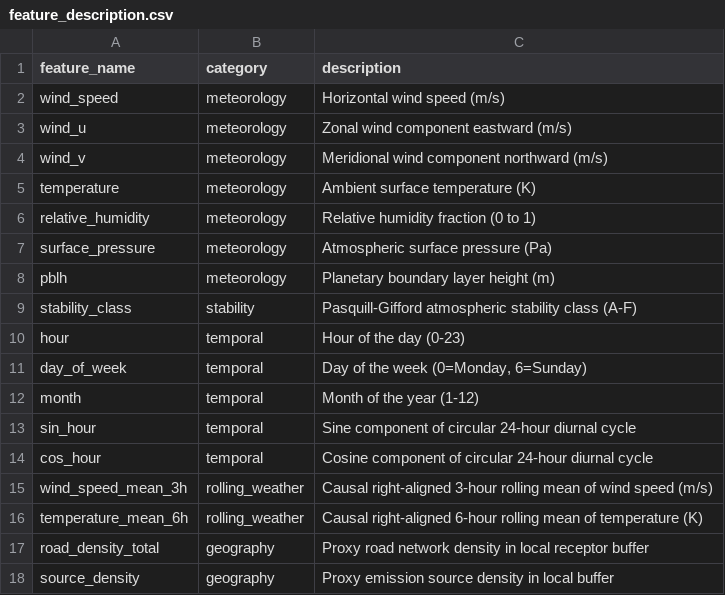
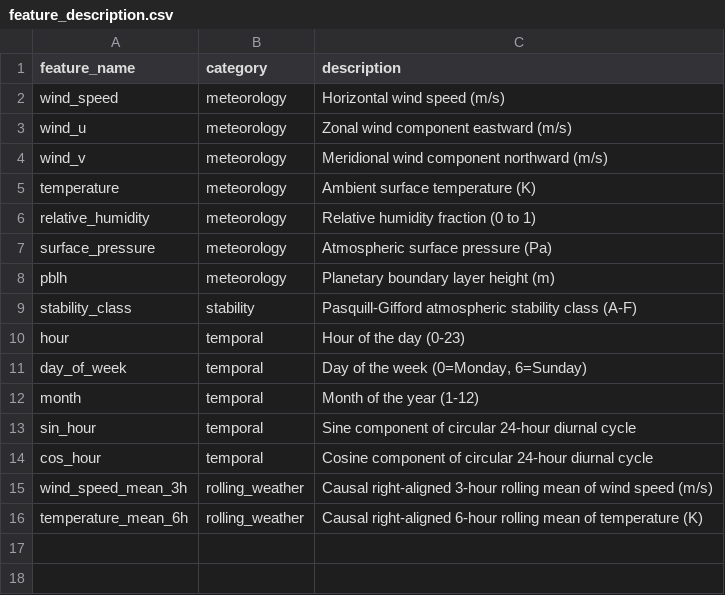
Before and after one commit to Suraj-codes1410/AtmosSim, a CSV file: artifacts/benchmark_dataset/v1.0/feature_description.csv, drawn as a sheet.

Commit message:
feat(benchmark-ml-verification): complete Phases 4, 6, 7 and Project Verification Gate
- Phase 4: Implement OpenAQ connector and complete 5-day Delhi observational validation
- Phase 6: Fix dataset gaps, remove zero-value features, unclip target, regenerate v1.0 release
- Phase 7: Implement reproducible ML baselines (7 models), diagnostics, and scientific audit
- Verification: Complete 8-gate reproducibility audit and publish master verification report

```diff
--- a/artifacts/benchmark_dataset/v1.0/feature_description.csv
+++ b/artifacts/benchmark_dataset/v1.0/feature_description.csv
@@ -16,3 +16 @@ wind_speed_mean_3h,rolling_weather,Causal right-aligned 3-hour rolling mean of w
 temperature_mean_6h,rolling_weather,Causal right-aligned 6-hour rolling mean of temperature (K)
-road_density_total,geography,Proxy road network density in local receptor buffer
-source_density,geography,Proxy emission source density in local buffer
```
Also changed, not shown: artifacts/benchmark_dataset/v1.0/column_dictionary.csv, 52 other files.
